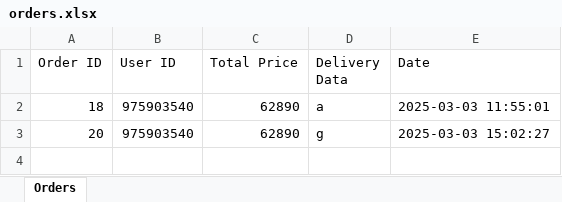
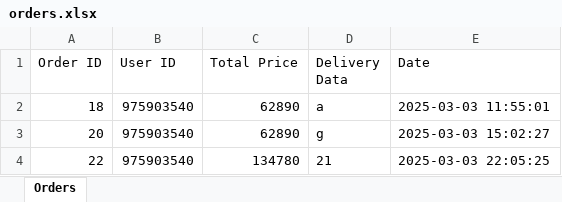
Before and after one commit to rexileer/TZ, an Excel workbook: orders/orders.xlsx, sheet Orders, drawn as a sheet; values as stored, in another font and other column widths than the file's, no borders; the diff names each change by its address in the sheet, - before the commit and + after, or states it on an @@ line.

```diff
--- a/orders/orders.xlsx (sheet Orders)
+++ b/orders/orders.xlsx (sheet Orders)
+row 4: 22 | 975903540 | 134780 | 21 | 2025-03-03 22:05:25
```
Also changed, not shown: 4 other files.
